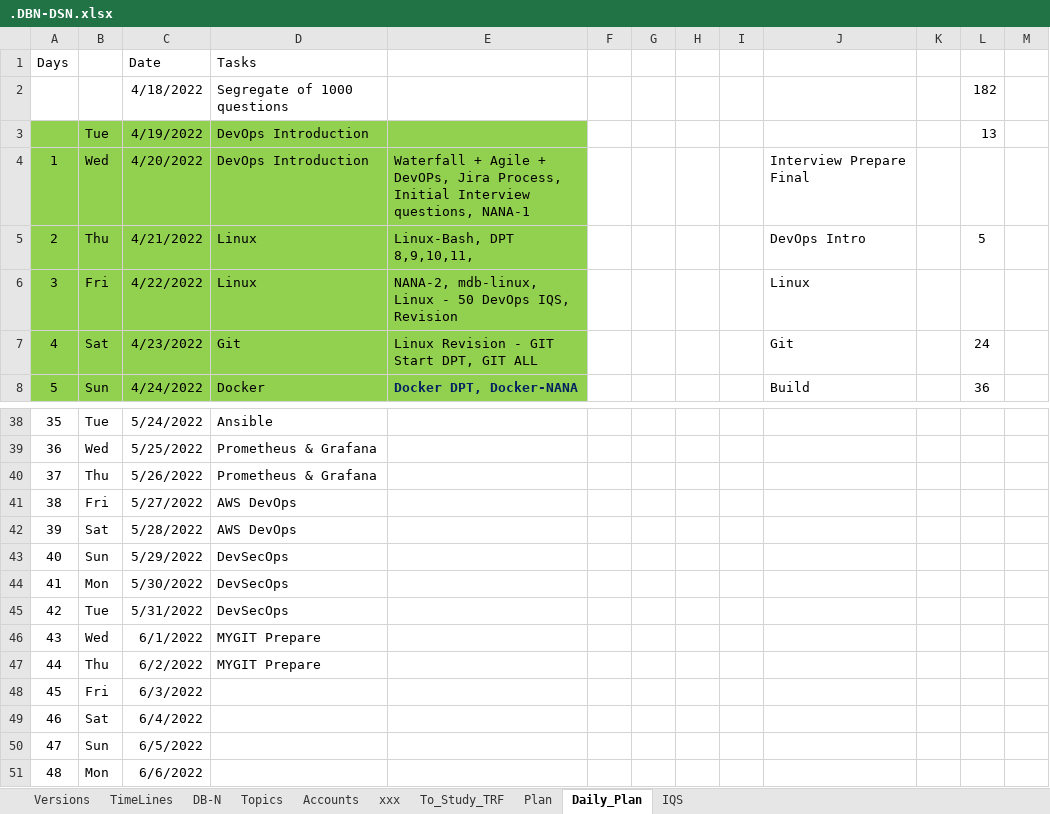
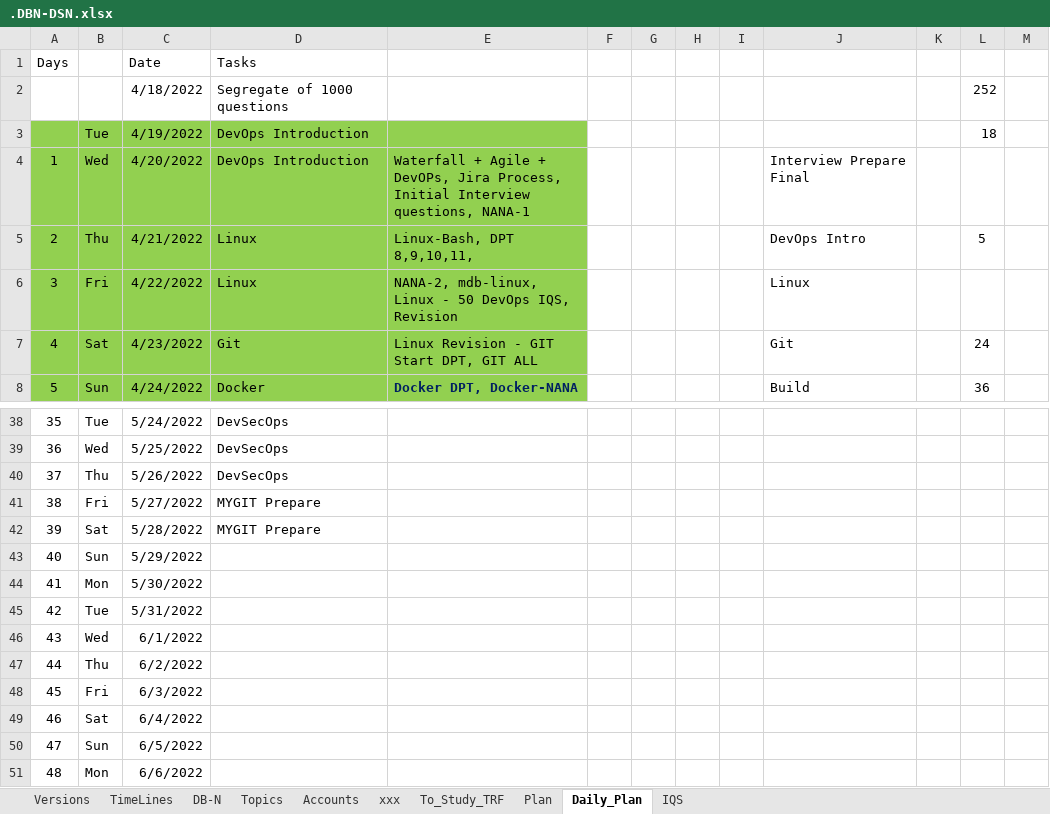
Before and after one commit to avardhineni/DevOps-Projects, an Excel workbook: Resume_avk/.DBN-DSN.xlsx, sheet Daily_Plan, drawn as a sheet; only a part is shown, gaps mark what is left out; values as stored, in another font and other column widths than the file's, no borders; the diff covers the shown part only; the diff names each change by its address in the sheet, - before the commit and + after, or states it on an @@ line.

```diff
--- a/Resume_avk/.DBN-DSN.xlsx (sheet Daily_Plan)
+++ b/Resume_avk/.DBN-DSN.xlsx (sheet Daily_Plan)
-L2: 182
+L2: 252
-L3: 13
+L3: 18
-D38 (Tasks): Ansible
+D38 (Tasks): DevSecOps
-D39:D40 (Tasks): Prometheus & Grafana
+D39:D40 (Tasks): DevSecOps
-D41:D42 (Tasks): AWS DevOps
+D41:D42 (Tasks): MYGIT Prepare
-D43:D45 (Tasks): DevSecOps
+D43:D45 (Tasks): (empty)
-D46:D47 (Tasks): MYGIT Prepare
+D46:D47 (Tasks): (empty)
```
Also changed, not shown: 28 edited cells elsewhere in this sheet.
